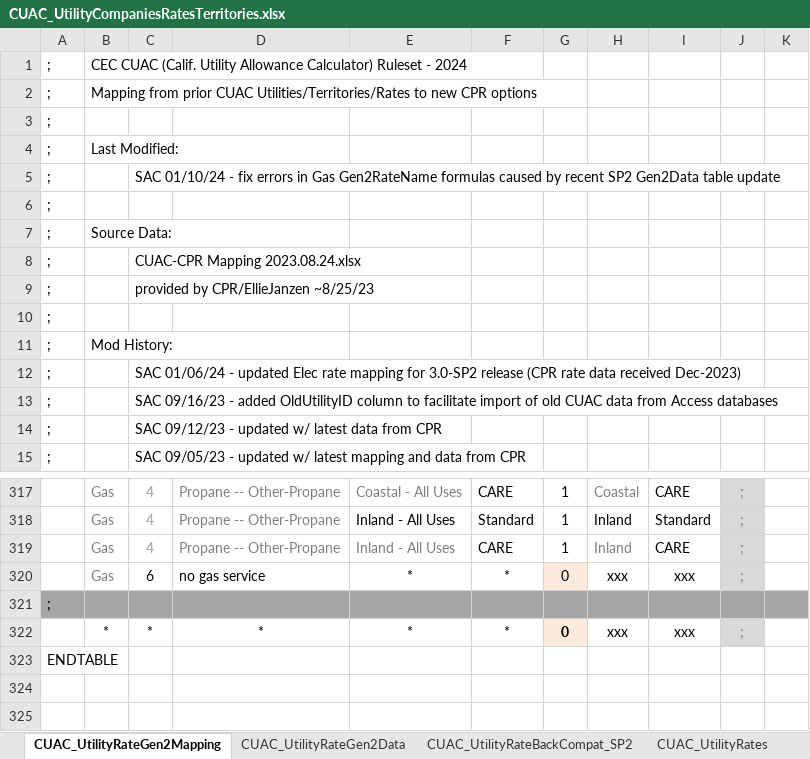
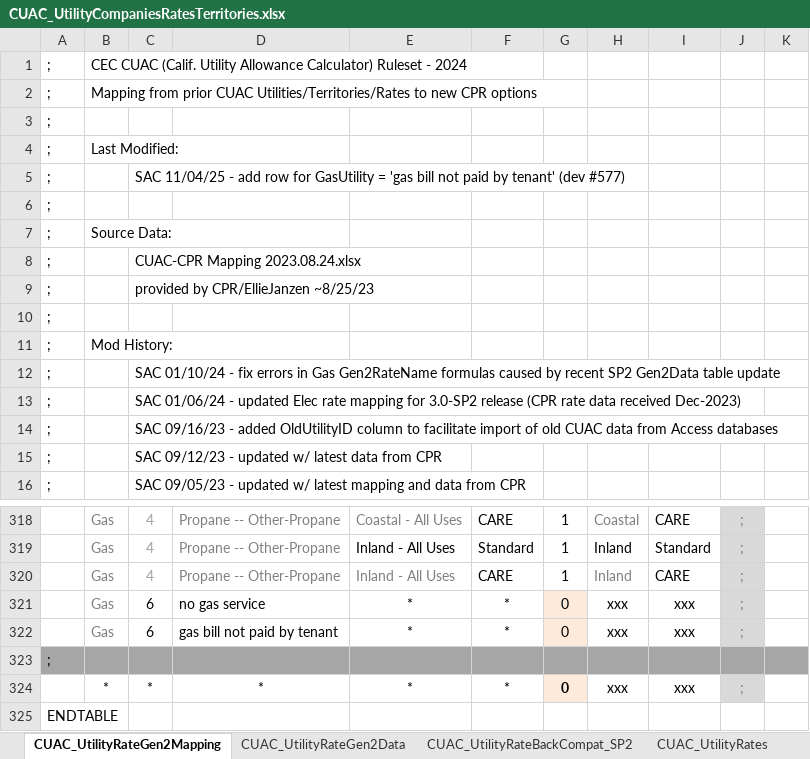
Before and after one commit to joesinger12misc/test-no-LFS, an Excel workbook: Documentation/T24N/CUAC_UtilityCompaniesRatesTerritories.xlsx, sheet CUAC_UtilityRateGen2Mapping, drawn as a sheet; only a part is shown, gaps mark what is left out; values as stored, in another font and other column widths than the file's, no borders; the diff names each change by its address in the sheet, - before the commit and + after, or states it on an @@ line.

Commit message:
CUAC exes (1393) & rules enabling 'gas bill not paid by tenant' feature

```diff
--- a/Documentation/T24N/CUAC_UtilityCompaniesRatesTerritories.xlsx (sheet CUAC_UtilityRateGen2Mapping)
+++ b/Documentation/T24N/CUAC_UtilityCompaniesRatesTerritories.xlsx (sheet CUAC_UtilityRateGen2Mapping)
-C5: SAC 01/10/24 - fix errors in Gas Gen2RateName formulas caused by recent SP2 Gen2Data table update
+C5: SAC 11/04/25 - add row for GasUtility = 'gas bill not paid by tenant' (dev #577)
+row 12: ; |  | SAC 01/10/24 - fix errors in Gas Gen2RateName formulas caused by recent SP2 Gen2Data table update
+row 322:  | Gas | 6 | gas bill not paid by tenant | * | * | 0 | xxx | xxx | ;
```
Also changed, not shown: sheet CUAC_UtilityRateGen2Data, formulas that keep their value, 16 other files.
